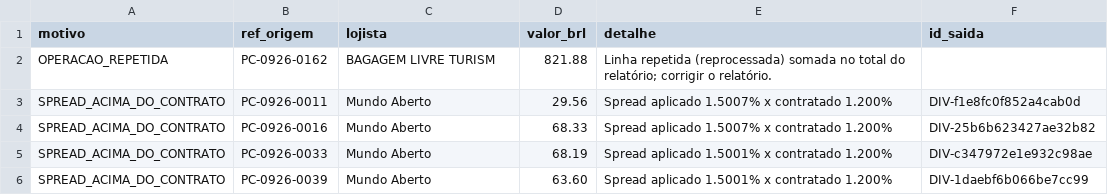
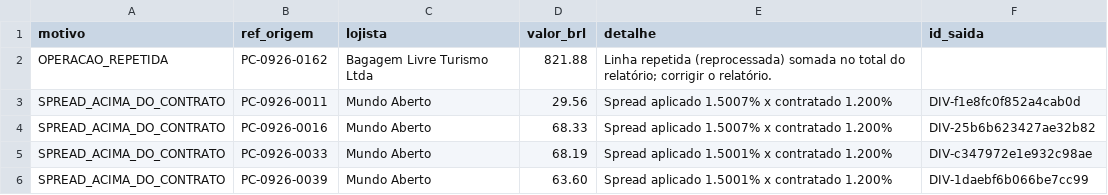
Before and after one commit to Ceugox/Datarmos-Agent-for-Tarvo, a CSV file: saida/contestacoes/operacoes_ponte.csv, drawn as a sheet; only a part is shown.

```diff
--- a/saida/contestacoes/operacoes_ponte.csv
+++ b/saida/contestacoes/operacoes_ponte.csv
@@ -1,3 +1,3 @@
 motivo;ref_origem;lojista;valor_brl;detalhe;id_saida
-OPERACAO_REPETIDA;PC-0926-0162;BAGAGEM LIVRE TURISM;821.88;"Linha repetida (reprocessada) somada no total do relatório; corrigir o relatório.";
+OPERACAO_REPETIDA;PC-0926-0162;Bagagem Livre Turismo Ltda;821.88;"Linha repetida (reprocessada) somada no total do relatório; corrigir o relatório.";
 SPREAD_ACIMA_DO_CONTRATO;PC-0926-0011;Mundo Aberto;29.56;Spread aplicado 1.5007% x contratado 1.200%;DIV-f1e8fc0f852a4cab0d
```
Also changed, not shown: 8 other files.
